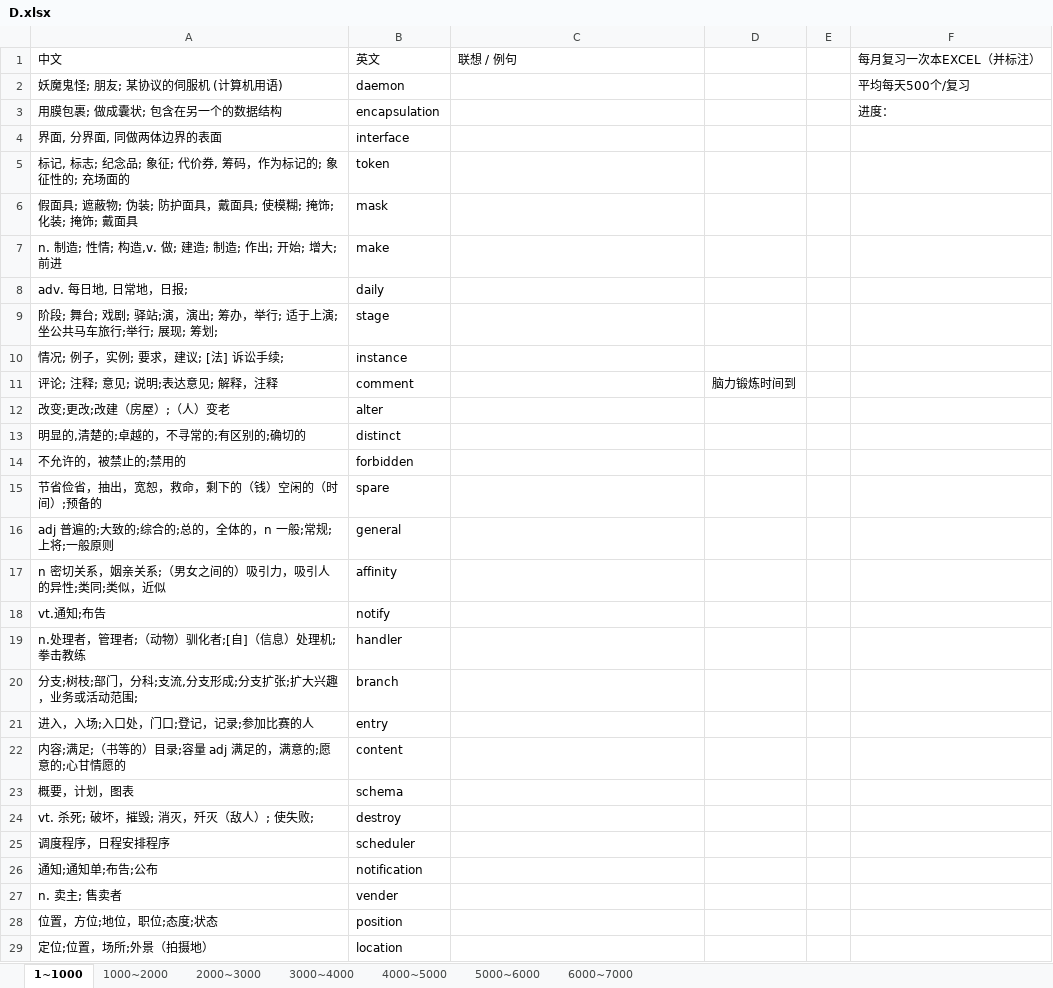
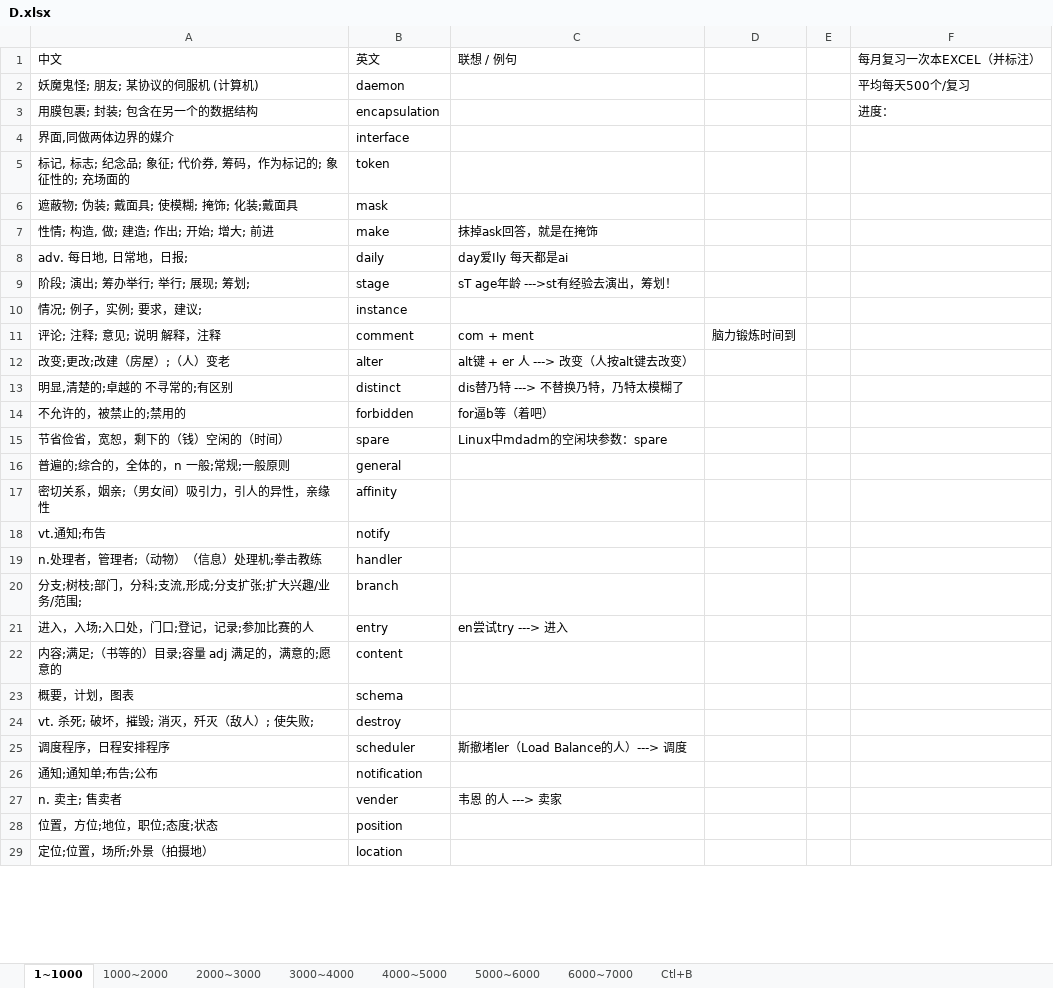
Before and after one commit to Kaylina/Bluevitality, an Excel workbook: Tmp/D.xlsx, sheet 1~1000, drawn as a sheet; only a part is shown; values as stored, in another font and other column widths than the file's, no cell formats; table styles not drawn; removed rows and columns are numbered as before the commit, all else as after; the diff covers the shown part only; the diff names each change by its address in the sheet, - before the commit and + after, or states it on an @@ line.

Commit message:
单词 500 + 提交

```diff
--- a/Tmp/D.xlsx (sheet 1~1000)
+++ b/Tmp/D.xlsx (sheet 1~1000)
+sheet tab: Ctl+B
-A2: 妖魔鬼怪; 朋友; 某协议的伺服机 (计算机用语)
+A2: 妖魔鬼怪; 朋友; 某协议的伺服机 (计算机)
-A3: 用膜包裹; 做成囊状; 包含在另一个的数据结构
+A3: 用膜包裹; 封装; 包含在另一个的数据结构
-A4: 界面, 分界面, 同做两体边界的表面
+A4: 界面,同做两体边界的媒介
-A6: 假面具; 遮蔽物; 伪装; 防护面具，戴面具; 使模糊; 掩饰; 化装; 掩饰; 戴面具
+A6: 遮蔽物; 伪装; 戴面具; 使模糊; 掩饰; 化装;戴面具
-row 7: n. 制造; 性情; 构造,v. 做; 建造; 制造; 作出; 开始; 增大; 前进 | make
+row 7: 性情; 构造, 做; 建造; 作出; 开始; 增大; 前进 | make | 抹掉ask回答，就是在掩饰
-C8: (empty)
+C8: day爱Ily 每天都是ai
-row 9: 阶段; 舞台; 戏剧; 驿站;演，演出; 筹办，举行; 适于上演; 坐公共马车旅行;举行; 展现; 筹划; | stage
+row 9: 阶段; 演出; 筹办举行; 举行; 展现; 筹划; | stage | sT age年龄 --->st有经验去演出，筹划！
-A10: 情况; 例子，实例; 要求，建议; [法] 诉讼手续;
+A10: 情况; 例子，实例; 要求，建议;
-A11: 评论; 注释; 意见; 说明;表达意见; 解释，注释
+A11: 评论; 注释; 意见; 说明 解释，注释
-C11: (empty)
+C11: com + ment
-C12: (empty)
+C12: alt键 + er 人 ---> 改变（人按alt键去改变）
-row 13: 明显的,清楚的;卓越的，不寻常的;有区别的;确切的 | distinct
+row 13: 明显,清楚的;卓越的 不寻常的;有区别 | distinct | dis替乃特 ---> 不替换乃特，乃特太模糊了
-C14: (empty)
+C14: for逼b等（着吧）
-row 15: 节省俭省，抽出，宽恕，救命，剩下的（钱）空闲的（时间）;预备的 | spare
+row 15: 节省俭省，宽恕，剩下的（钱）空闲的（时间） | spare | Linux中mdadm的空闲块参数：spare
-A16: adj 普遍的;大致的;综合的;总的，全体的，n 一般;常规;上将;一般原则
+A16: 普遍的;综合的，全体的，n 一般;常规;一般原则
-A17: n 密切关系，姻亲关系;（男女之间的）吸引力，吸引人的异性;类同;类似，近似
+A17: 密切关系，姻亲;（男女间）吸引力，引人的异性，亲缘性
-A19: n.处理者，管理者;（动物）驯化者;[自]（信息）处理机;拳击教练
+A19: n.处理者，管理者;（动物）（信息）处理机;拳击教练
-A20: 分支;树枝;部门，分科;支流,分支形成;分支扩张;扩大兴趣，业务或活动范围;
+A20: 分支;树枝;部门，分科;支流,形成;分支扩张;扩大兴趣/业务/范围;
-C21: (empty)
+C21: en尝试try ---> 进入
-A22: 内容;满足;（书等的）目录;容量 adj 满足的，满意的;愿意的;心甘情愿的
+A22: 内容;满足;（书等的）目录;容量 adj 满足的，满意的;愿意的
-C25: (empty)
+C25: 斯撤堵ler（Load Balance的人）---> 调度
-C27: (empty)
+C27: 韦恩 的人 ---> 卖家
```
Also changed, not shown: 19 added rows, 5 removed rows, 1 moved row and 136 edited cells elsewhere in this sheet, cell formats.
